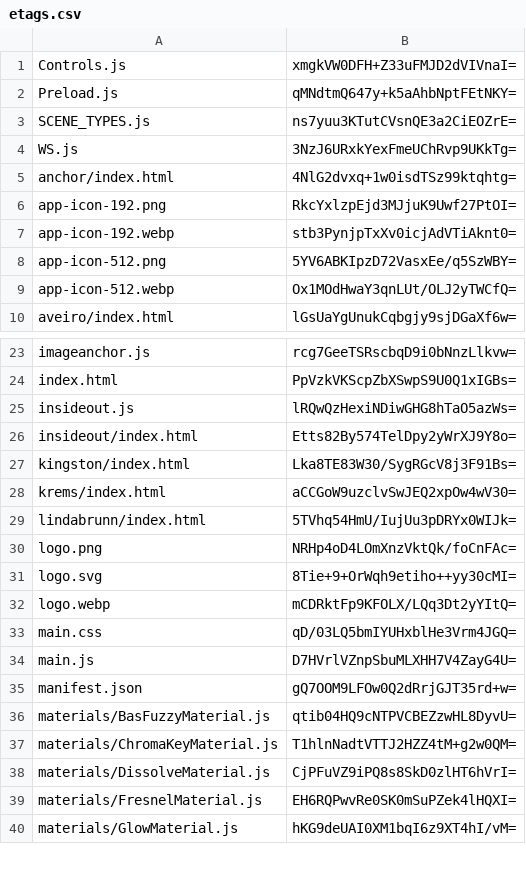
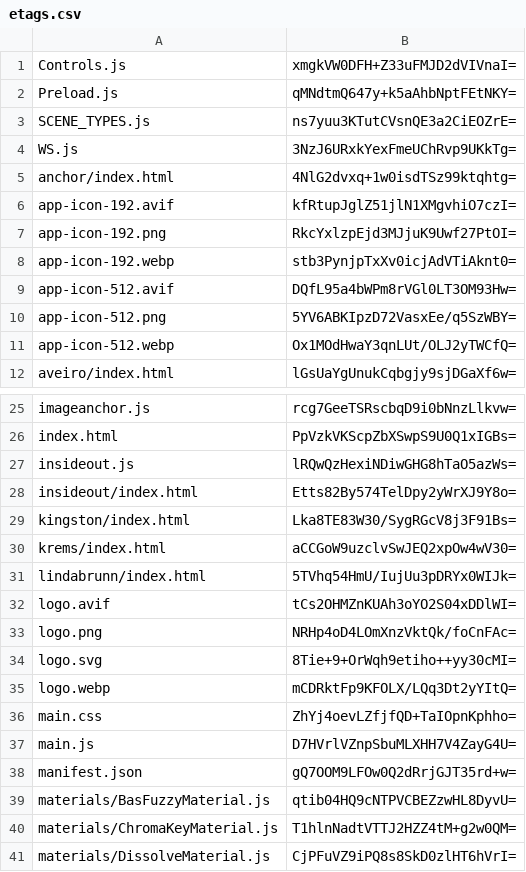
Before and after one commit to artificialmuseum/artificialmuseum.com, a CSV file: docs/etags.csv, drawn as a sheet; only a part is shown, gaps mark what is left out; the shorter side is filled out with more unchanged rows.

```diff
--- a/docs/etags.csv
+++ b/docs/etags.csv
@@ -5,4 +5,6 @@ WS.js,3NzJ6URxkYexFmeUChRvp9UKkTg=
 anchor/index.html,4NlG2dvxq+1w0isdTSz99ktqhtg=
+app-icon-192.avif,kfRtupJglZ51jlN1XMgvhiO7czI=
 app-icon-192.png,RkcYxlzpEjd3MJjuK9Uwf27PtOI=
 app-icon-192.webp,stb3PynjpTxXv0icjAdVTiAknt0=
+app-icon-512.avif,DQfL95a4bWPm8rVGl0LT3OM93Hw=
 app-icon-512.png,5YV6ABKIpzD72VasxEe/q5SzWBY=
@@ -29,2 +31,3 @@ krems/index.html,aCCGoW9uzclvSwJEQ2xpOw4wV30=
 lindabrunn/index.html,5TVhq54HmU/IujUu3pDRYx0WIJk=
+logo.avif,tCs2OHMZnKUAh3oYO2S04xDDlWI=
 logo.png,NRHp4oD4LOmXnzVktQk/foCnFAc=
@@ -32,3 +35,3 @@ logo.svg,8Tie+9+OrWqh9etiho++yy30cMI=
 logo.webp,mCDRktFp9KFOLX/LQq3Dt2yYItQ=
-main.css,qD/03LQ5bmIYUHxblHe3Vrm4JGQ=
+main.css,ZhYj4oevLZfjfQD+TaIOpnKphho=
 main.js,D7HVrlVZnpSbuMLXHH7V4ZayG4U=
```
Also changed, not shown: 5 other files.
